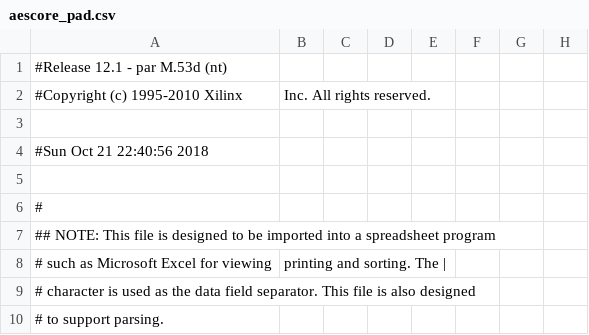
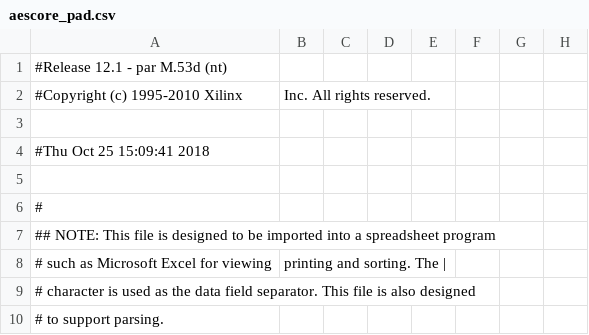
Before and after one commit to riccardo25/aes, a CSV file: aescore_pad.csv, drawn as a sheet; only a part is shown; the diff names each change by its address in the sheet, - before the commit and + after, or states it on an @@ line.

```diff
--- a/aescore_pad.csv
+++ b/aescore_pad.csv
-A4: #Sun Oct 21 22:40:56 2018
+A4: #Thu Oct 25 15:09:41 2018
```
Also changed, not shown: 51 other files.
